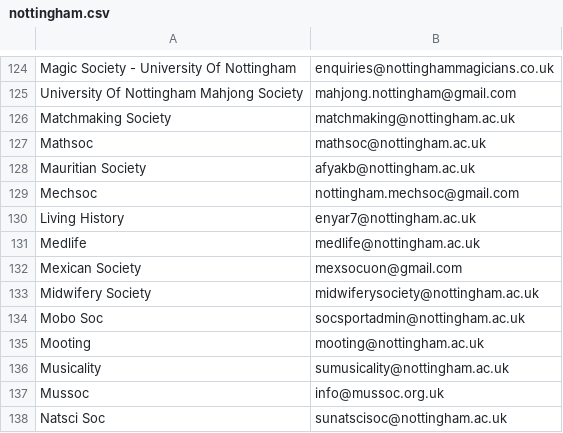
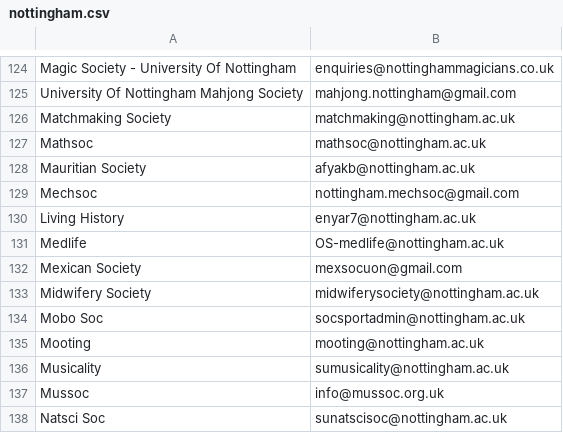
Before and after one commit to kcsoc/society-email-scrape, a CSV file: docs/output/nottingham.csv, drawn as a sheet; only a part is shown, gaps mark what is left out.

```diff
--- a/docs/output/nottingham.csv
+++ b/docs/output/nottingham.csv
@@ -130,3 +130,3 @@ Mechsoc, nottingham.mechsoc@gmail.com
 Living History, enyar7@nottingham.ac.uk
-Medlife, medlife@nottingham.ac.uk
+Medlife, OS-medlife@nottingham.ac.uk
 Mexican Society, mexsocuon@gmail.com
```
Also changed, not shown: docs/output/aston.csv, docs/output/cardiff.csv.
